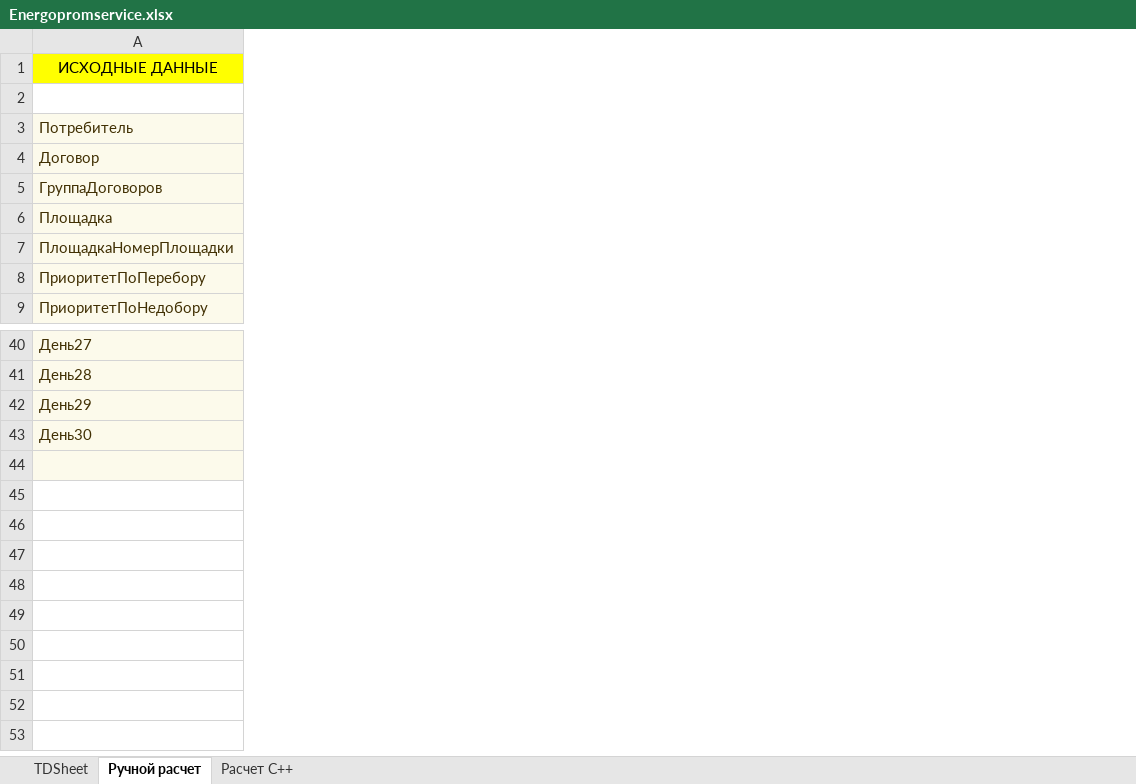
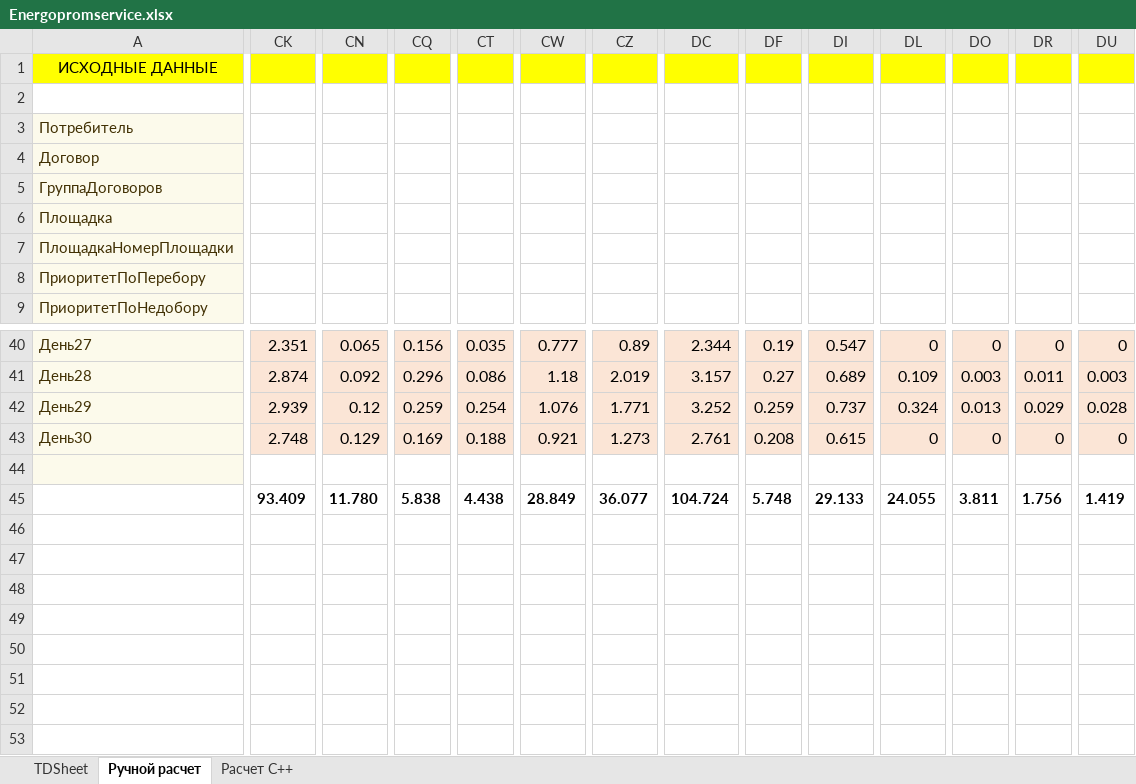
Before and after one commit to avasaris/GasDistribution, an Excel workbook: GasDist/Examples/Energopromservice.xlsx, sheet Ручной расчет, drawn as a sheet; only a part is shown, gaps mark what is left out; values as stored, in another font and other column widths than the file's, no borders; charts and pictures not drawn; the diff covers the shown part only; the diff names each change by its address in the sheet, - before the commit and + after, or states it on an @@ line.

```diff
--- a/GasDist/Examples/Energopromservice.xlsx (sheet Ручной расчет)
+++ b/GasDist/Examples/Energopromservice.xlsx (sheet Ручной расчет)
+column CK, rows 40-45: 2.351 | 2.874 | 2.939 | 2.748 |  | 93.409
+column CN, rows 40-45: 0.065 | 0.092 | 0.12 | 0.129 |  | 11.780
+column CQ, rows 40-45: 0.156 | 0.296 | 0.259 | 0.169 |  | 5.838
+column CT, rows 40-45: 0.035 | 0.086 | 0.254 | 0.188 |  | 4.438
+column CW, rows 40-45: 0.777 | 1.18 | 1.076 | 0.921 |  | 28.849
+column CZ, rows 40-45: 0.89 | 2.019 | 1.771 | 1.273 |  | 36.077
+column DC, rows 40-45: 2.344 | 3.157 | 3.252 | 2.761 |  | 104.724
+column DF, rows 40-45: 0.19 | 0.27 | 0.259 | 0.208 |  | 5.748
+column DI, rows 40-45: 0.547 | 0.689 | 0.737 | 0.615 |  | 29.133
+column DL, rows 40-45: 0 | 0.109 | 0.324 | 0 |  | 24.055
+column DO, rows 40-45: 0 | 0.003 | 0.013 | 0 |  | 3.811
+column DR, rows 40-45: 0 | 0.011 | 0.029 | 0 |  | 1.756
+column DU, rows 40-45: 0 | 0.003 | 0.028 | 0 |  | 1.419
```
Also changed, not shown: 5 added columns and 12 edited cells elsewhere in this sheet, sheet Расчет С++, formulas that keep their value, charts or pictures, 1 other file.
